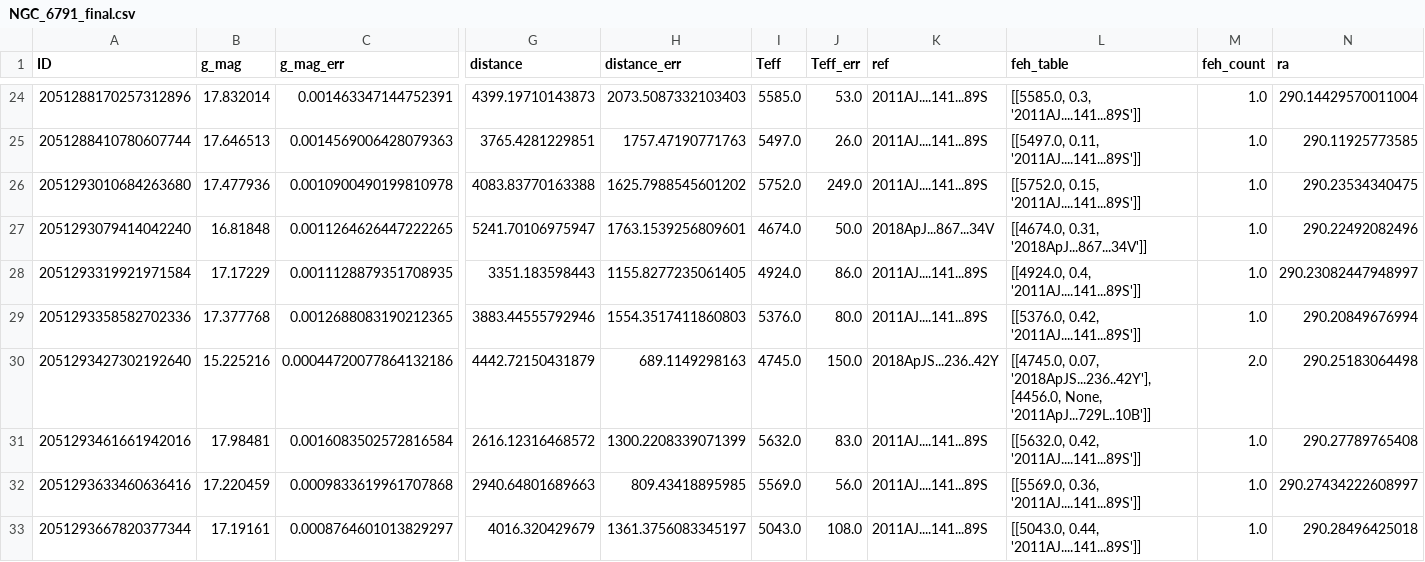
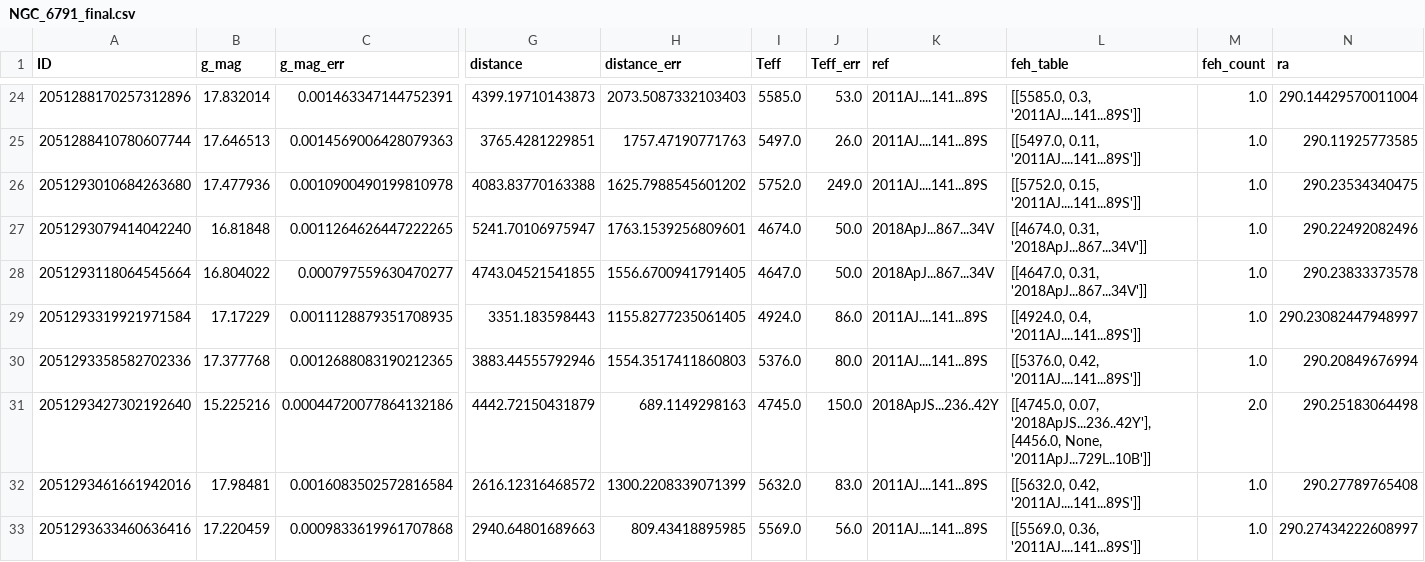
Before and after one commit to Harry-Westwood/Y4-Project-InterNeuralStellar, a CSV file: data_collection/NGC_6791/NGC_6791_final.csv, drawn as a sheet; only a part is shown, gaps mark what is left out; the shorter side is filled out with more unchanged rows; rows hold the shown columns only; the diff names each change by its address in the sheet, - before the commit and + after, or states it on an @@ line.

Commit message:
Adding more apogee data and redoing extinction dustmap results

```diff
--- a/data_collection/NGC_6791/NGC_6791_final.csv
+++ b/data_collection/NGC_6791/NGC_6791_final.csv
+row 28: 2051293118064545664 | 16.804022 | 0.000797559630470277 | 4743.04521541855 | 1556.6700941791405 | 4647.0 | 50.0 | 2018ApJ...867...34V | [[4647.0, 0.31, '2018ApJ...867...34V']] | 1.0 | 290.23833373578
```
Also changed, not shown: 1 other file.
